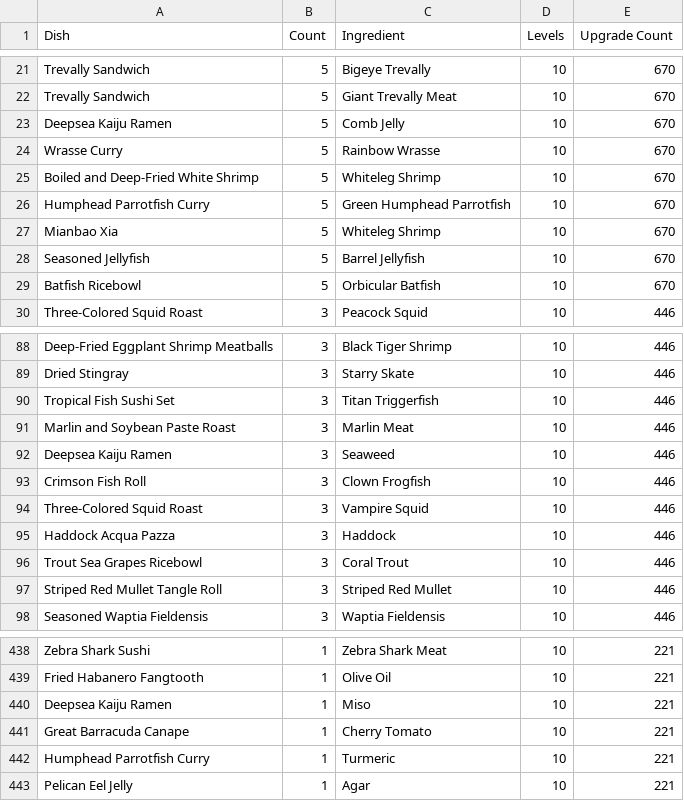
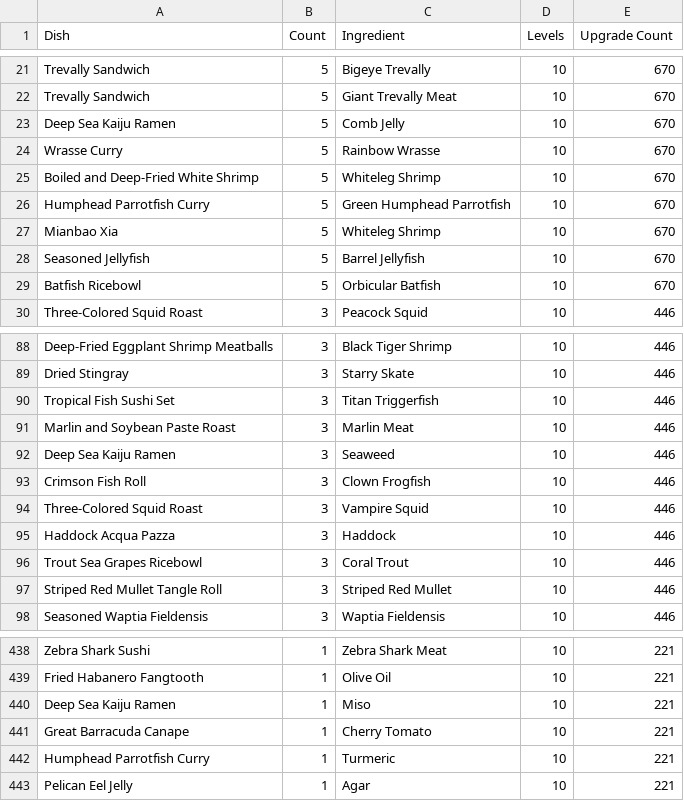
Before and after one commit to martinemde/banchobox, a CSV file: data/dish-ingredients.csv, drawn as a sheet; only a part is shown, gaps mark what is left out.

```diff
--- a/data/dish-ingredients.csv
+++ b/data/dish-ingredients.csv
@@ -22,3 +22,3 @@ Trevally Sandwich,5,Bigeye Trevally,10,670
 Trevally Sandwich,5,Giant Trevally Meat,10,670
-Deepsea Kaiju Ramen,5,Comb Jelly,10,670
+Deep Sea Kaiju Ramen,5,Comb Jelly,10,670
 Wrasse Curry,5,Rainbow Wrasse,10,670
@@ -91,3 +91,3 @@ Tropical Fish Sushi Set,3,Titan Triggerfish,10,446
 Marlin and Soybean Paste Roast,3,Marlin Meat,10,446
-Deepsea Kaiju Ramen,3,Seaweed,10,446
+Deep Sea Kaiju Ramen,3,Seaweed,10,446
 Crimson Fish Roll,3,Clown Frogfish,10,446
@@ -439,3 +439,3 @@ Zebra Shark Sushi,1,Zebra Shark Meat,10,221
 Fried Habanero Fangtooth,1,Olive Oil,10,221
-Deepsea Kaiju Ramen,1,Miso,10,221
+Deep Sea Kaiju Ramen,1,Miso,10,221
 Great Barracuda Canape,1,Cherry Tomato,10,221
```
Also changed, not shown: data/dishes.csv, data/ingredients.csv, 21 other files.
